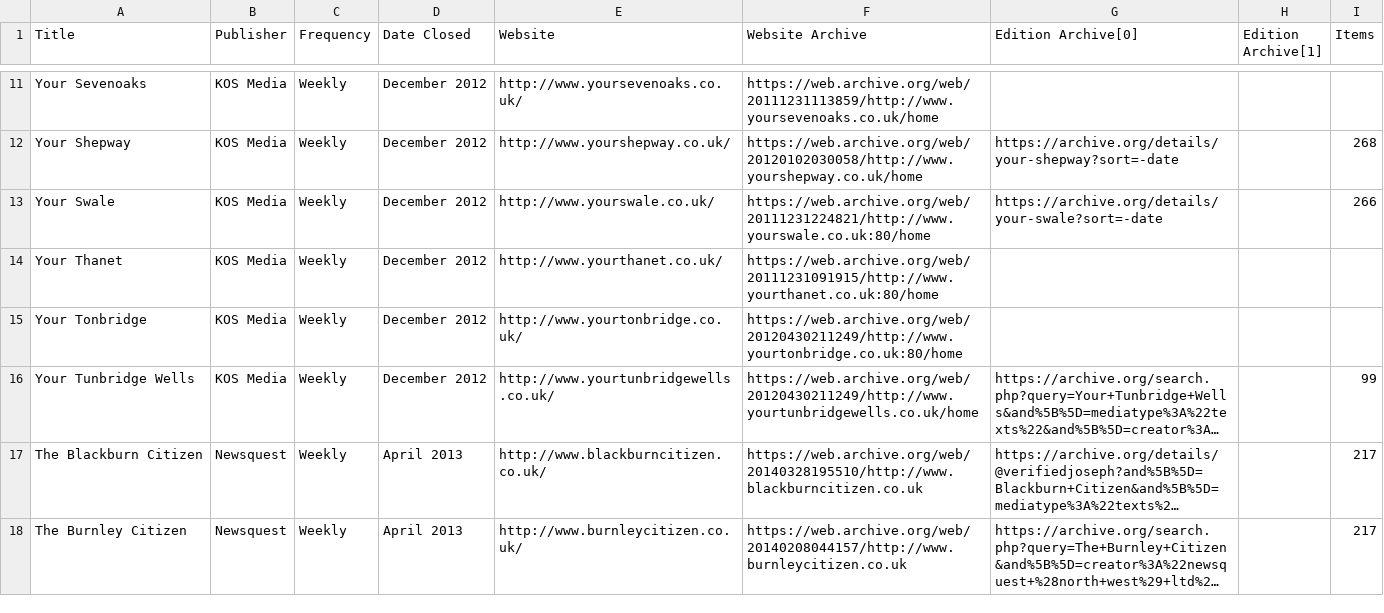
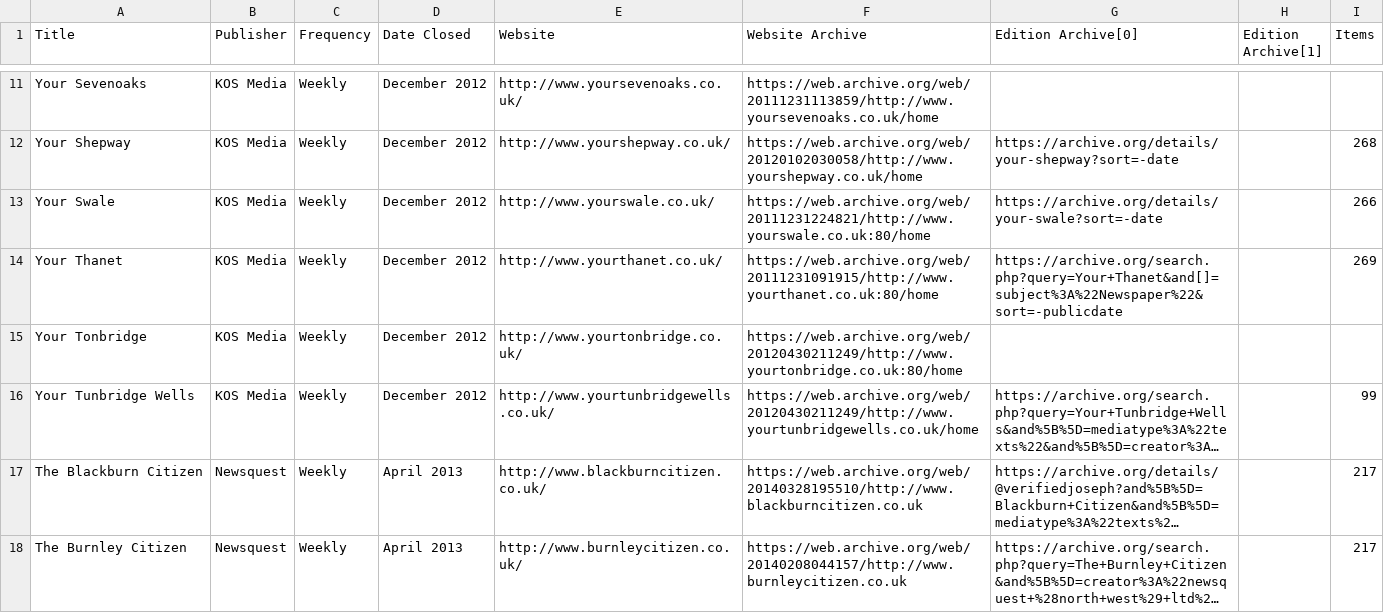
Before and after one commit to VerifiedJoseph/data.verifiedjoseph.com, a CSV file: defunct-newspapers-uk.csv, drawn as a sheet; only a part is shown, gaps mark what is left out; long unchanged cells end in ….

Commit message:
Add archive.org link & item count for Your Thanet

```diff
--- a/defunct-newspapers-uk.csv
+++ b/defunct-newspapers-uk.csv
@@ -13,3 +13,3 @@ Your Shepway,KOS Media,Weekly,December 2012,http://www.yourshepway.co.uk/,https:
 Your Swale,KOS Media,Weekly,December 2012,http://www.yourswale.co.uk/,https://web.archive.org/web/20111231224821/http://www.yourswale.co.uk:80/home,https://archive.org/details/your-swale?sort=-date,,266
-Your Thanet,KOS Media,Weekly,December 2012,http://www.yourthanet.co.uk/,https://web.archive.org/web/20111231091915/http://www.yourthanet.co.uk:80/home,,,
+Your Thanet,KOS Media,Weekly,December 2012,http://www.yourthanet.co.uk/,https://web.archive.org/web/20111231091915/http://www.yourthanet.co.uk:80/home,https://archive.org/search.php?query=Your+Thanet&and[]=subject%3A%22Newspaper%22&sort=-publicdate,,269
 Your Tonbridge,KOS Media,Weekly,December 2012,http://www.yourtonbridge.co.uk/,https://web.archive.org/web/20120430211249/http://www.yourtonbridge.co.uk:80/home,,,
```
